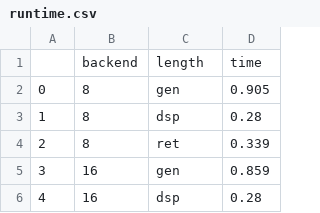
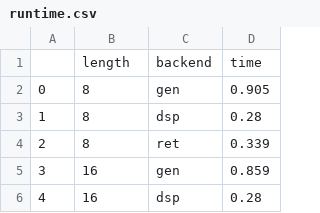
Before and after one commit to vegaluisjose/reticle, a CSV file: examples/paper/vector-add/runtime.csv, drawn as a sheet; only a part is shown.

Commit message:
fix labels

```diff
--- a/examples/paper/vector-add/runtime.csv
+++ b/examples/paper/vector-add/runtime.csv
@@ -1,2 +1,2 @@
-,backend,length,time
+,length,backend,time
 0,8,gen,0.905
```
